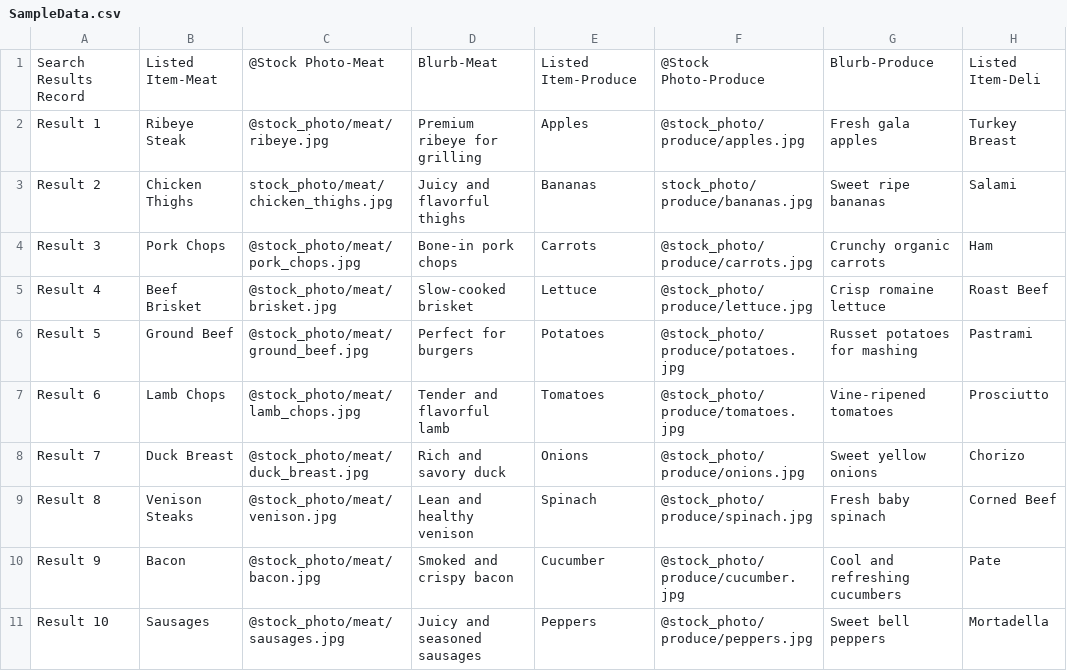
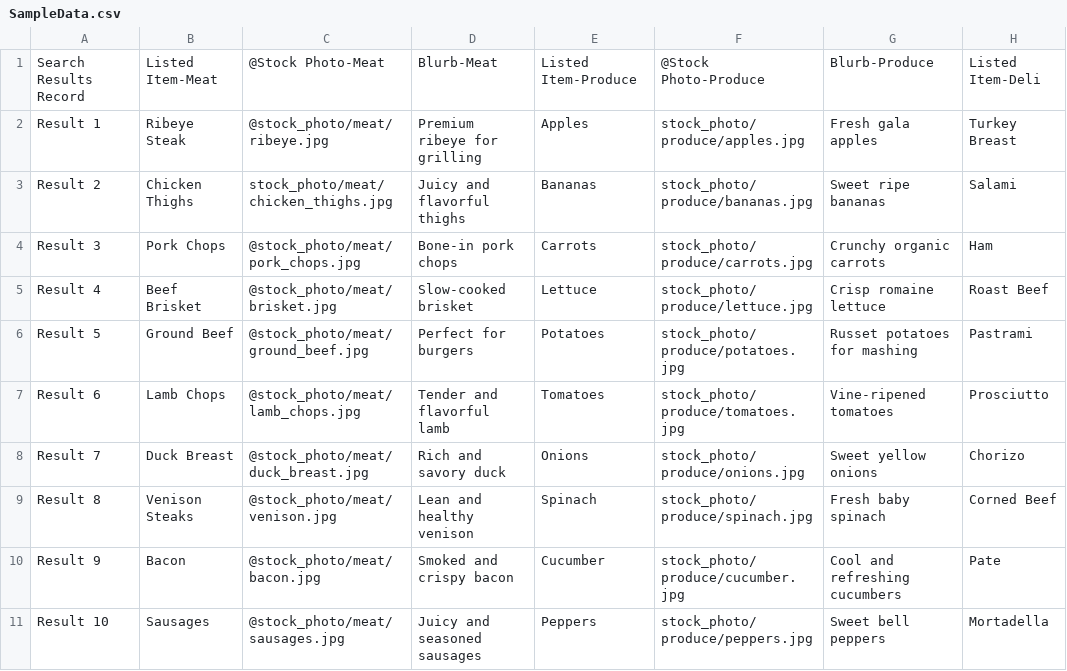
Before and after one commit to BMillettMedia/cse210-hw, a CSV file: final/FinalProject/SampleData.csv, drawn as a sheet; only a part is shown; the diff names each change by its address in the sheet, - before the commit and + after, or states it on an @@ line.

```diff
--- a/final/FinalProject/SampleData.csv
+++ b/final/FinalProject/SampleData.csv
-F2: @stock_photo/produce/apples.jpg
+F2: stock_photo/produce/apples.jpg
-F4: @stock_photo/produce/carrots.jpg
+F4: stock_photo/produce/carrots.jpg
-F5: @stock_photo/produce/lettuce.jpg
+F5: stock_photo/produce/lettuce.jpg
-F6: @stock_photo/produce/potatoes.jpg
+F6: stock_photo/produce/potatoes.jpg
-F7: @stock_photo/produce/tomatoes.jpg
+F7: stock_photo/produce/tomatoes.jpg
-F8: @stock_photo/produce/onions.jpg
+F8: stock_photo/produce/onions.jpg
-F9: @stock_photo/produce/spinach.jpg
+F9: stock_photo/produce/spinach.jpg
-F10: @stock_photo/produce/cucumber.jpg
+F10: stock_photo/produce/cucumber.jpg
-F11: @stock_photo/produce/peppers.jpg
+F11: stock_photo/produce/peppers.jpg
```
Also changed, not shown: 1 other file.
